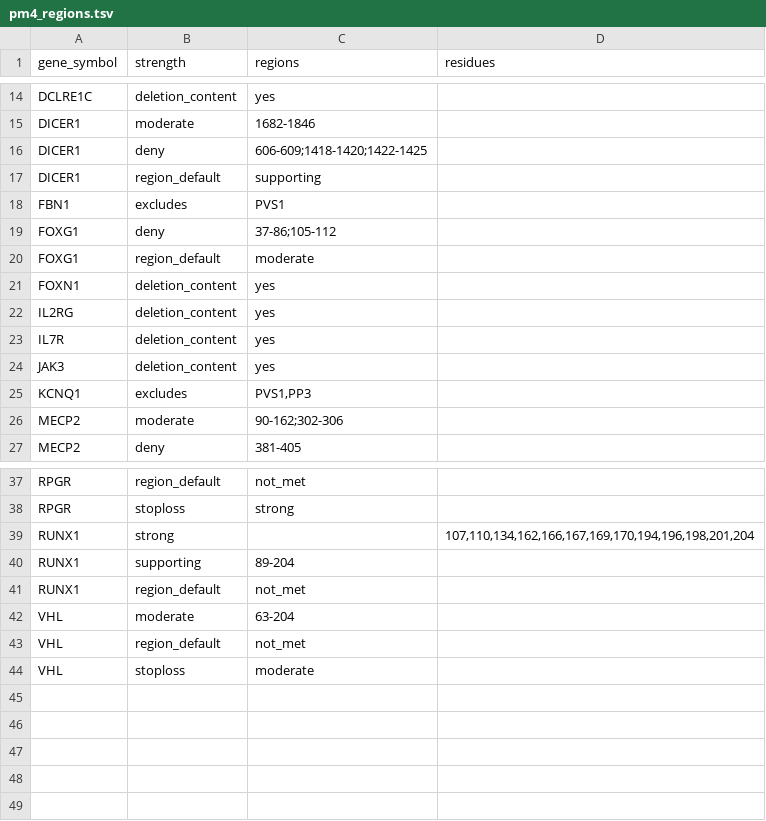
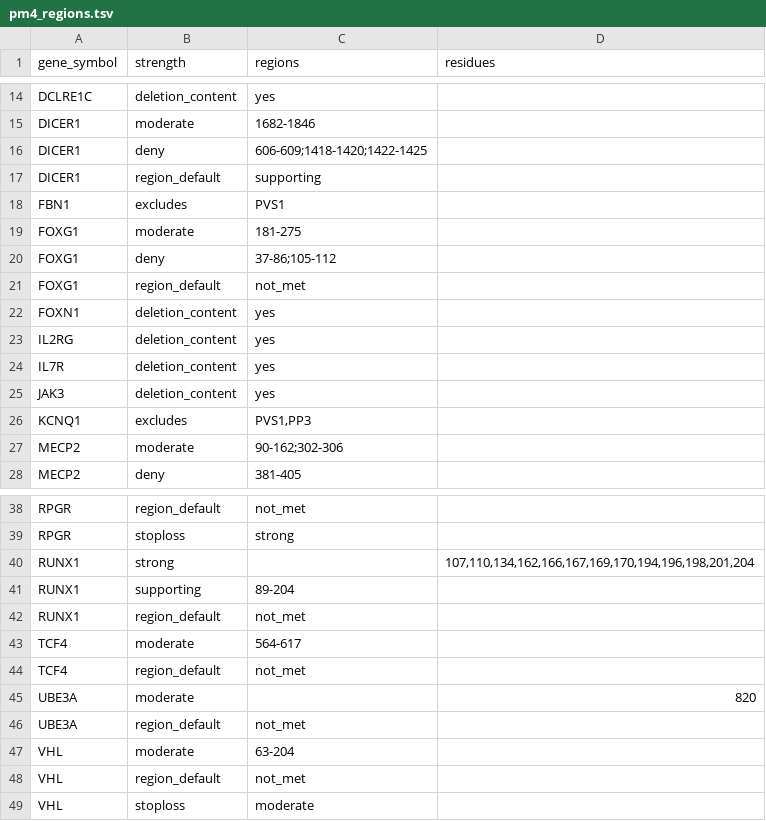
Before and after one commit to hnakahara/HUVar, a TSV file: resources/shared/pm4_regions.tsv, drawn as a sheet; only a part is shown, gaps mark what is left out.

Commit message:
feat(pm4): restrict FOXG1/TCF4/UBE3A in-frame-indel PM4 to PM1 domains
Apply the same functionally-important-region restriction (used for
MECP2/CDKL5) to the remaining Rett/Angelman/Pitt-Hopkins genes that share
the '<3 aa unless functionally important region' PM4 caveat:

  FOXG1  Forkhead domain          aa 181-275
  TCF4   bHLH domain              aa 564-617
  UBE3A  3'-cysteine binding site residue 820

In-frame indels inside these domains earn PM4_Moderate (no size downgrade);
outside they are N/A. pm4_supporting_max_aa is cleared for all three so no
out-of-domain small indel leaks a size-only PM4_Supporting. SLC9A6 is left
unrestricted (its PM1 lists no functional domain).

```diff
--- a/resources/shared/pm4_regions.tsv
+++ b/resources/shared/pm4_regions.tsv
@@ -18,4 +18,5 @@ DICER1	region_default	supporting
 FBN1	excludes	PVS1	
+FOXG1	moderate	181-275	
 FOXG1	deny	37-86;105-112	
-FOXG1	region_default	moderate	
+FOXG1	region_default	not_met	
 FOXN1	deletion_content	yes	
@@ -41,2 +42,6 @@ RUNX1	supporting	89-204
 RUNX1	region_default	not_met	
+TCF4	moderate	564-617	
+TCF4	region_default	not_met	
+UBE3A	moderate		820
+UBE3A	region_default	not_met	
 VHL	moderate	63-204	
```
Also changed, not shown: resources/shared/disease_prevalence.tsv, 4 other files.
